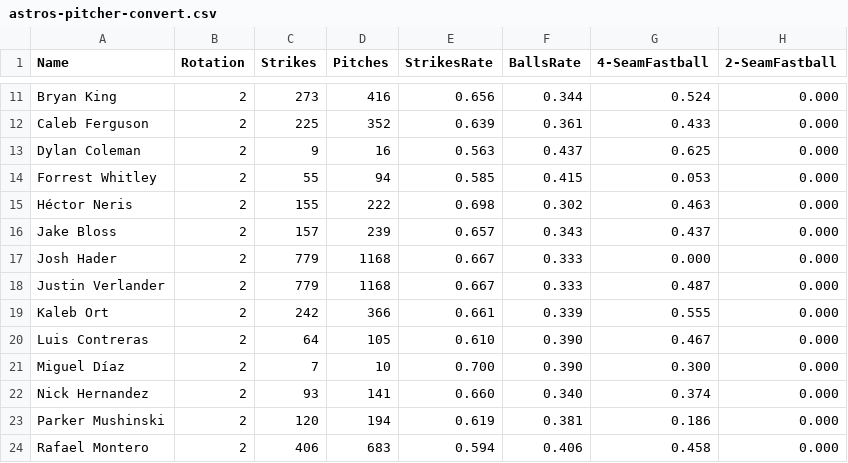
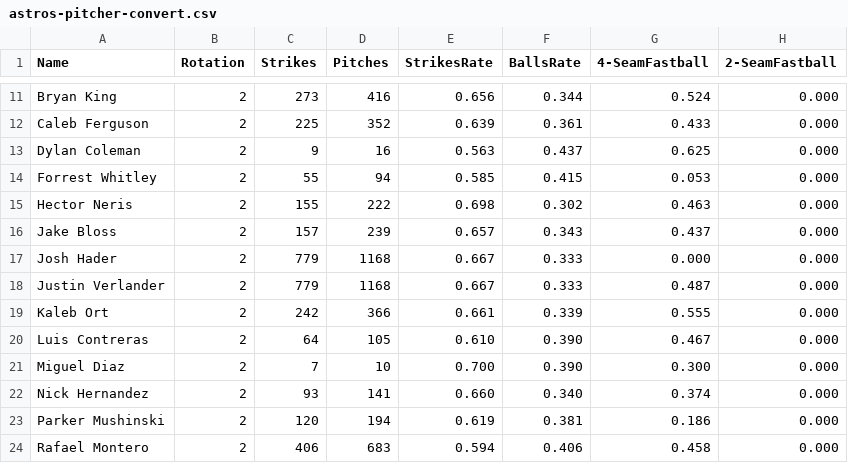
Before and after one commit to 5004-SEA-Fa24-Geeng/final-project-final-project-7, a CSV file: src/main/resources/PitcherDataConvert/astros-pitcher-convert.csv, drawn as a sheet; only a part is shown, gaps mark what is left out; the diff names each change by its address in the sheet, - before the commit and + after, or states it on an @@ line.

```diff
--- a/src/main/resources/PitcherDataConvert/astros-pitcher-convert.csv
+++ b/src/main/resources/PitcherDataConvert/astros-pitcher-convert.csv
-A15 (Name): Héctor Neris
+A15 (Name): Hector Neris
-A21 (Name): Miguel Díaz
+A21 (Name): Miguel Diaz
```
Also changed, not shown: src/main/resources/PitcherDataConvert/angels-pitcher-convert.csv, src/main/resources/PitcherDataConvert/athletics-pitcher-convert.csv, 6 other files.
